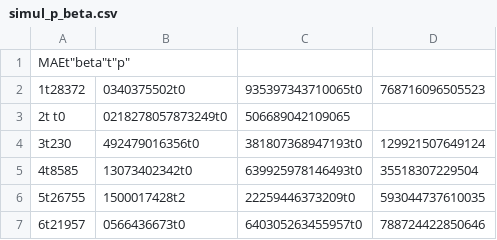
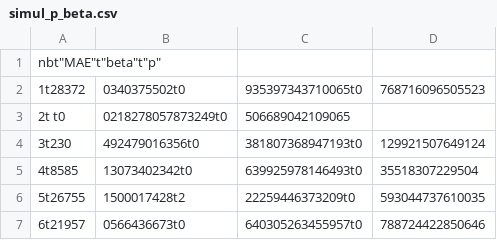
Before and after one commit to MaiteDec/epidemia_zika_colombie, a CSV file: simul_p_beta.csv, drawn as a sheet; only a part is shown.

```diff
--- a/simul_p_beta.csv
+++ b/simul_p_beta.csv
@@ -1,2 +1,2 @@
-"MAE"t"beta"t"p"
+"nb"t"MAE"t"beta"t"p"
 "1"t28372,0340375502t0,935397343710065t0,768716096505523
```
Also changed, not shown: simul_beta_theta.csv, simul_p_beta_theta.csv, 1 other file.
